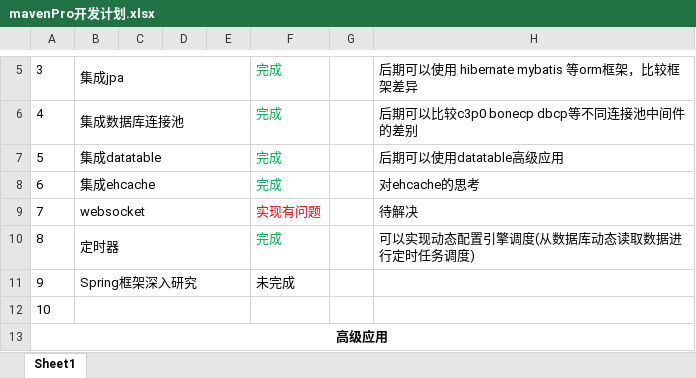
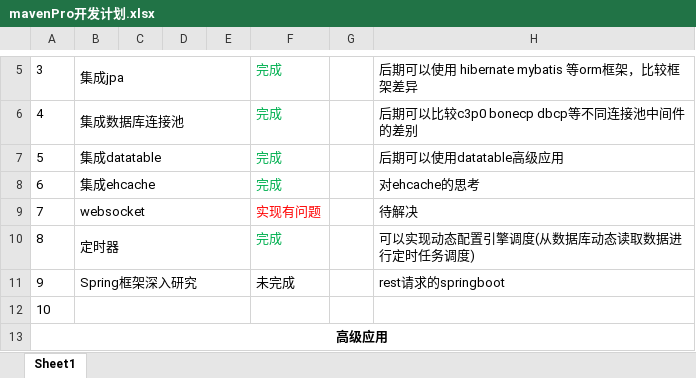
Before and after one commit to leishmilypeng/mavenPro, an Excel workbook: src/redmine/mavenPro开发计划.xlsx, sheet Sheet1, drawn as a sheet; only a part is shown, gaps mark what is left out; values as stored, in another font and other column widths than the file's, no borders; the diff names each change by its address in the sheet, - before the commit and + after, or states it on an @@ line.

Commit message:
springboot

```diff
--- a/src/redmine/mavenPro开发计划.xlsx (sheet Sheet1)
+++ b/src/redmine/mavenPro开发计划.xlsx (sheet Sheet1)
-H11: (empty)
+H11: rest请求的springboot
```
